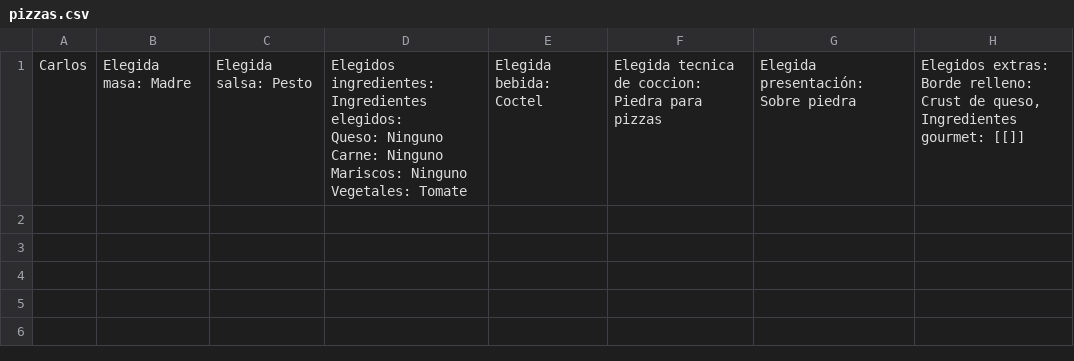
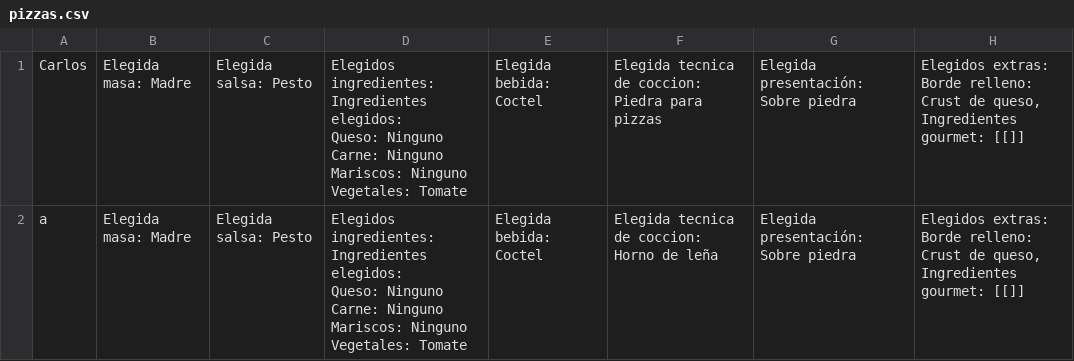
Before and after one commit to carlospuigserver/Desarrollo-OO-2-, a CSV file: storage/pizzas.csv, drawn as a sheet.

```diff
--- a/storage/pizzas.csv
+++ b/storage/pizzas.csv
@@ -5 +5,6 @@ Mariscos: Ninguno
 Vegetales: Tomate",Elegida bebida: Coctel,Elegida tecnica de coccion: Piedra para pizzas,Elegida presentación: Sobre piedra,"Elegidos extras: Borde relleno: Crust de queso, Ingredientes gourmet: [[]]"
+a,Elegida masa: Madre,Elegida salsa: Pesto,"Elegidos ingredientes: Ingredientes elegidos:
+Queso: Ninguno
+Carne: Ninguno
+Mariscos: Ninguno
+Vegetales: Tomate",Elegida bebida: Coctel,Elegida tecnica de coccion: Horno de leña,Elegida presentación: Sobre piedra,"Elegidos extras: Borde relleno: Crust de queso, Ingredientes gourmet: [[]]"
```
Also changed, not shown: 2 other files.
